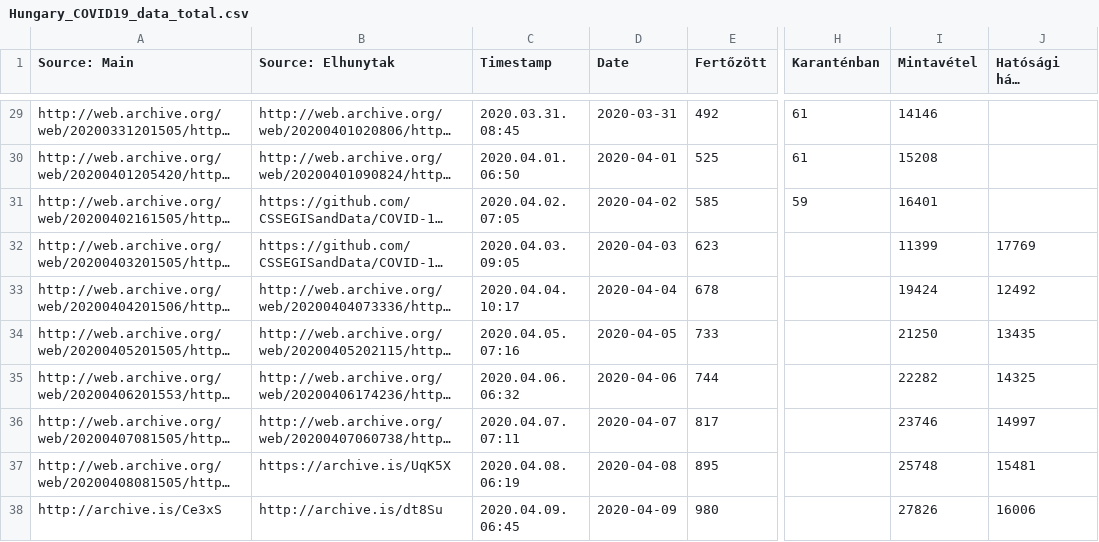
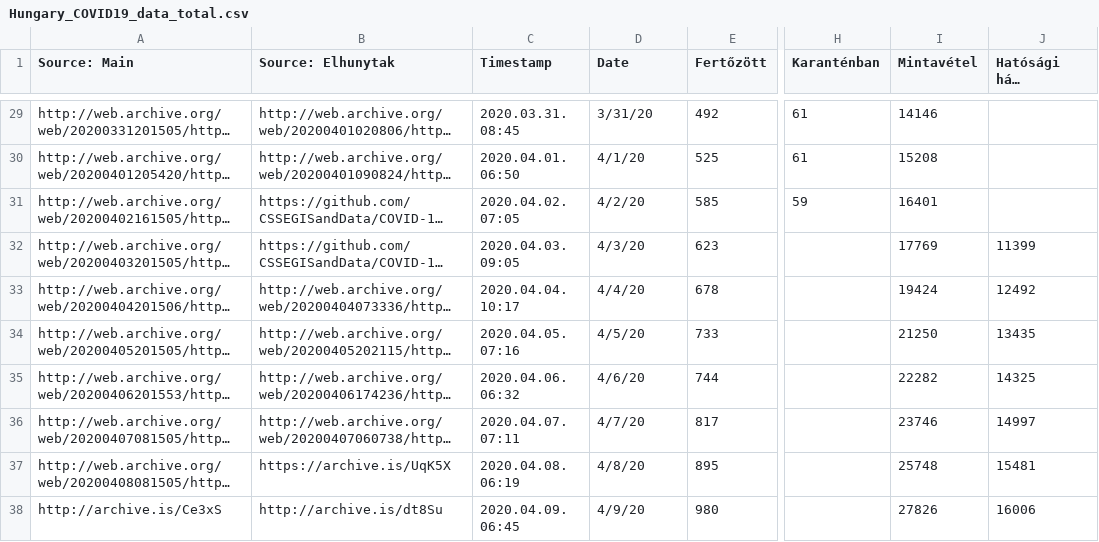
Before and after one commit to nickgon/Hungary-COVID19-Data, a CSV file: Hungary_COVID19_data_total.csv, drawn as a sheet; only a part is shown, gaps mark what is left out; long unchanged cells end in …; the diff covers the shown part only; the diff names each change by its address in the sheet, - before the commit and + after, or states it on an @@ line.

Commit message:
Fixed April 3 datapoint in data_total
on 4/3/20 Mintavétel and Hatósági házi karanténban were flipped

```diff
--- a/Hungary_COVID19_data_total.csv
+++ b/Hungary_COVID19_data_total.csv
-D29 (Date): 2020-03-31
+D29 (Date): 3/31/20
-D30 (Date): 2020-04-01
+D30 (Date): 4/1/20
-D31 (Date): 2020-04-02
+D31 (Date): 4/2/20
-D32 (Date): 2020-04-03
+D32 (Date): 4/3/20
-I32 (Mintavétel): 11399
+I32 (Mintavétel): 17769
-J32 (Hatósági házi karanténban): 17769
+J32 (Hatósági házi karanténban): 11399
-D33 (Date): 2020-04-04
+D33 (Date): 4/4/20
-D34 (Date): 2020-04-05
+D34 (Date): 4/5/20
-D35 (Date): 2020-04-06
+D35 (Date): 4/6/20
-D36 (Date): 2020-04-07
+D36 (Date): 4/7/20
-D37 (Date): 2020-04-08
+D37 (Date): 4/8/20
-D38 (Date): 2020-04-09
+D38 (Date): 4/9/20
```
Also changed, not shown: 27 edited cells elsewhere in this file.
